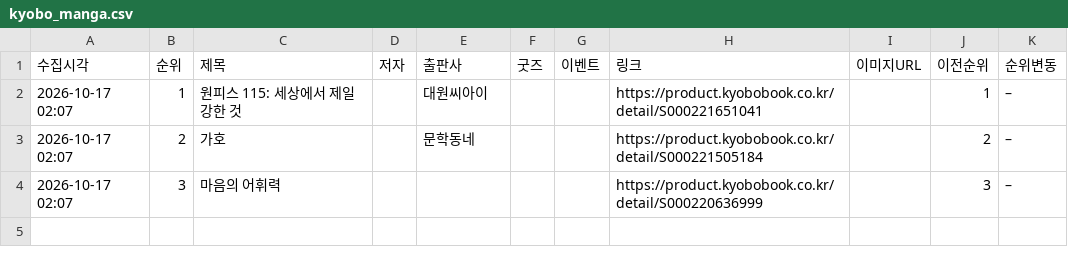
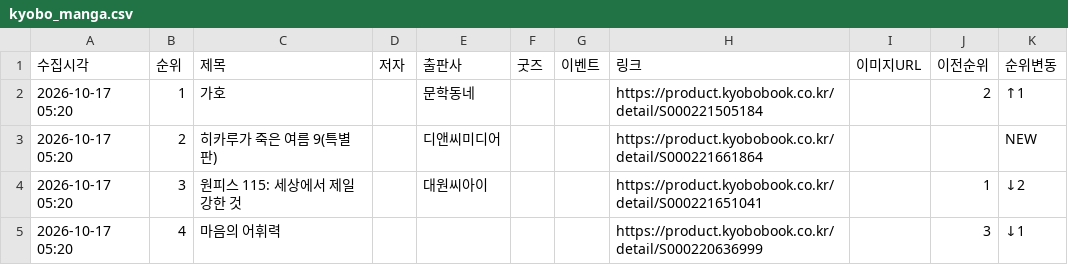
Before and after one commit to down-cyber/manga-bestseller, a CSV file: kyobo_manga.csv, drawn as a sheet.

```diff
--- a/kyobo_manga.csv
+++ b/kyobo_manga.csv
@@ -1,4 +1,5 @@
 수집시각,순위,제목,저자,출판사,굿즈,이벤트,링크,이미지URL,이전순위,순위변동
-2026-10-17 02:07,1,원피스 115: 세상에서 제일 강한 것,,대원씨아이,,,https://product.kyobobook.co.kr/detail/S000221651041,,1,–
-2026-10-17 02:07,2,가호,,문학동네,,,https://product.kyobobook.co.kr/detail/S000221505184,,2,–
-2026-10-17 02:07,3,마음의 어휘력,,,,,https://product.kyobobook.co.kr/detail/S000220636999,,3,–
+2026-10-17 05:20,1,가호,,문학동네,,,https://product.kyobobook.co.kr/detail/S000221505184,,2,↑1
+2026-10-17 05:20,2,히카루가 죽은 여름 9(특별판),,디앤씨미디어,,,https://product.kyobobook.co.kr/detail/S000221661864,,,NEW
+2026-10-17 05:20,3,원피스 115: 세상에서 제일 강한 것,,대원씨아이,,,https://product.kyobobook.co.kr/detail/S000221651041,,1,↓2
+2026-10-17 05:20,4,마음의 어휘력,,,,,https://product.kyobobook.co.kr/detail/S000220636999,,3,↓1
```
Also changed, not shown: aladin_manga.csv, yes24_manga.csv, 1 other file.
